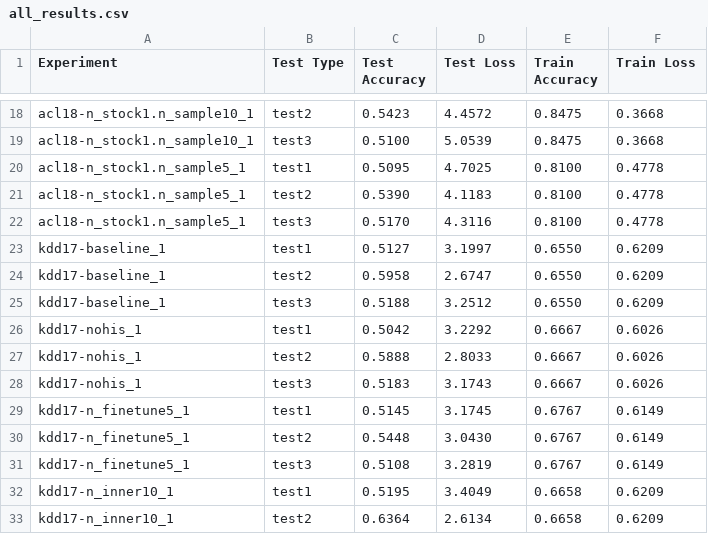
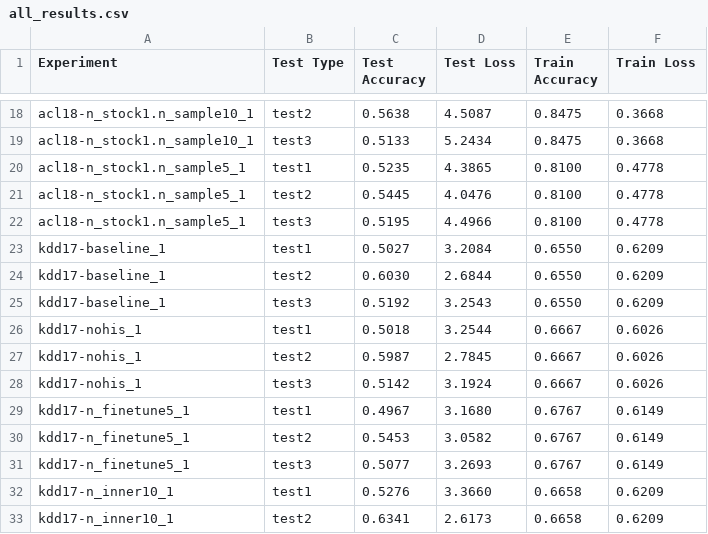
Before and after one commit to simonjisu/SMILE, a CSV file: all_results.csv, drawn as a sheet; only a part is shown, gaps mark what is left out; the diff covers the shown part only; the diff names each change by its address in the sheet, - before the commit and + after, or states it on an @@ line.

```diff
--- a/all_results.csv
+++ b/all_results.csv
-C18 (Test Accuracy): 0.5423
+C18 (Test Accuracy): 0.5638
-D18 (Test Loss): 4.4572
+D18 (Test Loss): 4.5087
-C19 (Test Accuracy): 0.5100
+C19 (Test Accuracy): 0.5133
-D19 (Test Loss): 5.0539
+D19 (Test Loss): 5.2434
-C20 (Test Accuracy): 0.5095
+C20 (Test Accuracy): 0.5235
-D20 (Test Loss): 4.7025
+D20 (Test Loss): 4.3865
-C21 (Test Accuracy): 0.5390
+C21 (Test Accuracy): 0.5445
-D21 (Test Loss): 4.1183
+D21 (Test Loss): 4.0476
-C22 (Test Accuracy): 0.5170
+C22 (Test Accuracy): 0.5195
-D22 (Test Loss): 4.3116
+D22 (Test Loss): 4.4966
-C23 (Test Accuracy): 0.5127
+C23 (Test Accuracy): 0.5027
-D23 (Test Loss): 3.1997
+D23 (Test Loss): 3.2084
-C24 (Test Accuracy): 0.5958
+C24 (Test Accuracy): 0.6030
-D24 (Test Loss): 2.6747
+D24 (Test Loss): 2.6844
-C25 (Test Accuracy): 0.5188
+C25 (Test Accuracy): 0.5192
-D25 (Test Loss): 3.2512
+D25 (Test Loss): 3.2543
-C26 (Test Accuracy): 0.5042
+C26 (Test Accuracy): 0.5018
-D26 (Test Loss): 3.2292
+D26 (Test Loss): 3.2544
-C27 (Test Accuracy): 0.5888
+C27 (Test Accuracy): 0.5987
-D27 (Test Loss): 2.8033
+D27 (Test Loss): 2.7845
-C28 (Test Accuracy): 0.5183
+C28 (Test Accuracy): 0.5142
-D28 (Test Loss): 3.1743
+D28 (Test Loss): 3.1924
-C29 (Test Accuracy): 0.5145
+C29 (Test Accuracy): 0.4967
-D29 (Test Loss): 3.1745
+D29 (Test Loss): 3.1680
-C30 (Test Accuracy): 0.5448
+C30 (Test Accuracy): 0.5453
-D30 (Test Loss): 3.0430
+D30 (Test Loss): 3.0582
-C31 (Test Accuracy): 0.5108
+C31 (Test Accuracy): 0.5077
-D31 (Test Loss): 3.2819
+D31 (Test Loss): 3.2693
-C32 (Test Accuracy): 0.5195
+C32 (Test Accuracy): 0.5276
-D32 (Test Loss): 3.4049
+D32 (Test Loss): 3.3660
-C33 (Test Accuracy): 0.6364
+C33 (Test Accuracy): 0.6341
-D33 (Test Loss): 2.6134
+D33 (Test Loss): 2.6173
```
Also changed, not shown: 3 added rows and 49 edited cells elsewhere in this file, all_results_win.csv, 25 other files.
